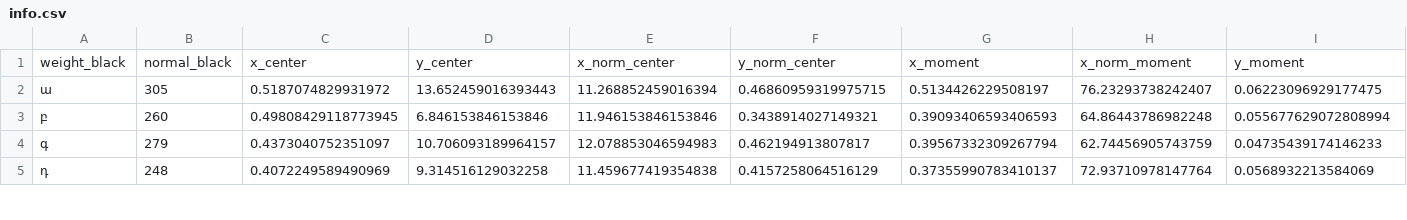
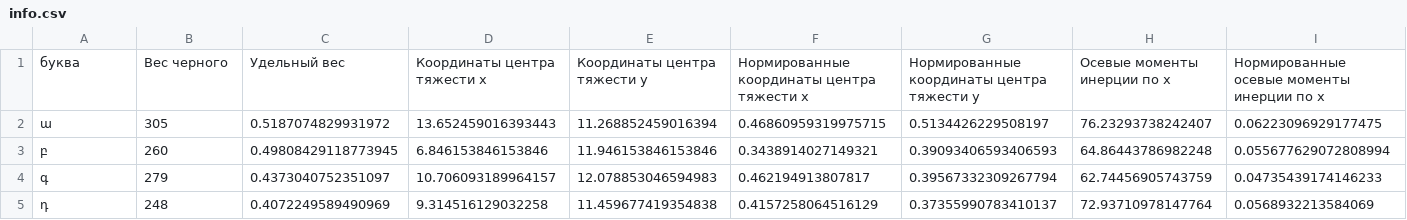
Before and after one commit to CrashCumber/audio_vizual_information, a CSV file: laba_4/info.csv, drawn as a sheet; only a part is shown; removed rows and columns are numbered as before the commit, all else as after; rows hold the shown columns only; the diff names each change by its address in the sheet, - before the commit and + after, or states it on an @@ line.

```diff
--- a/laba_4/info.csv
+++ b/laba_4/info.csv
-row 1: weight_black | normal_black | x_center | y_center | x_norm_center | y_norm_center | x_moment | x_norm_moment | y_moment
+row 1: буква | Вес черного | Удельный вес | Координаты центра тяжести x | Координаты центра тяжести y | Нормированные координаты центра тяжести x | Нормированные координаты центра тяжести y | Осевые моменты инерции по x | Нормированные осевые моменты инерции по x
```
Also changed, not shown: 46 other files.
